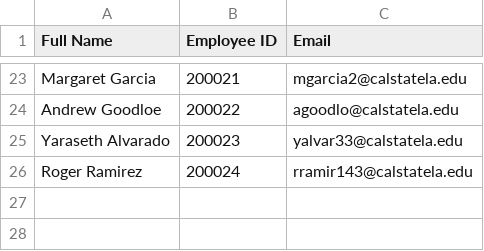
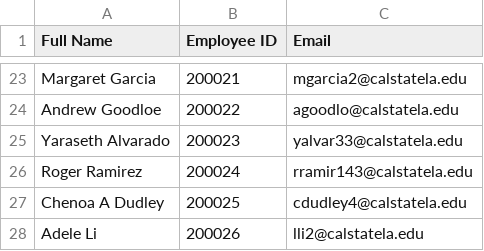
Before and after one commit to pavanchauhan1604/CSULA-homegrownPAC, a CSV file: data/employees.csv, drawn as a sheet; only a part is shown, gaps mark what is left out.

```diff
--- a/data/employees.csv
+++ b/data/employees.csv
@@ -26 +26,3 @@ Yaraseth Alvarado,200023,yalvar33@calstatela.edu
 Roger Ramirez,200024,rramir143@calstatela.edu
+Chenoa A Dudley,200025,cdudley4@calstatela.edu
+Adele Li,200026,lli2@calstatela.edu
```
Also changed, not shown: data/site_assignments.csv, data/sites.csv.
